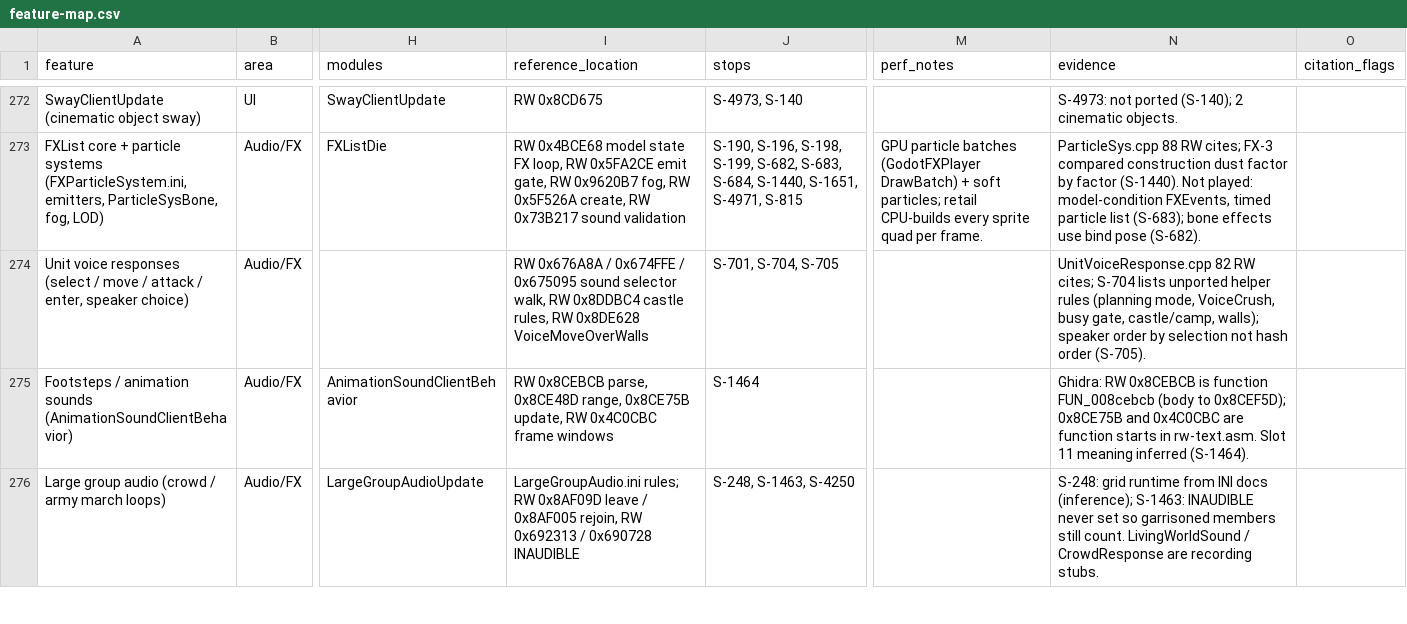
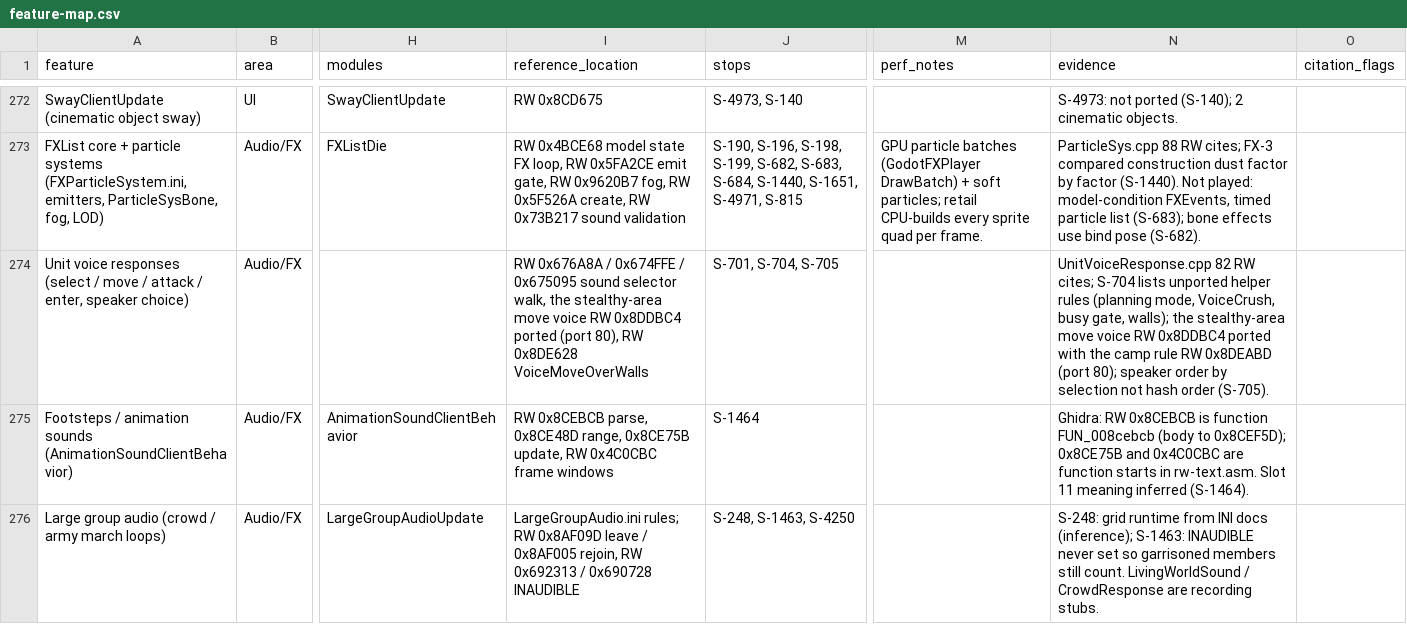
Before and after one commit to Gleb302596555/openbfme-godot, a CSV file: docs/feature-map.csv, drawn as a sheet; only a part is shown, gaps mark what is left out; the diff names each change by its address in the sheet, - before the commit and + after, or states it on an @@ line.

Commit message:
Port 80: the stealthy-area move voice (RW 0x8DDBC4 / 0x81ACAA, issue #212)
Co-authored-by: arena-agent <297053741+arena-agent@users.noreply.github.com>

```diff
--- a/docs/feature-map.csv
+++ b/docs/feature-map.csv
-I274 (reference_location): …selector walk, RW 0x8DDBC4 castle rules, RW 0x8DE628…
+I274 (reference_location): …selector walk, the stealthy-area move voice RW 0x8DDBC4 ported (port 80), RW 0x8DE628…
-N274 (evidence): …busy gate, castle/camp, walls); speaker order…
+N274 (evidence): …busy gate, walls); the stealthy-area move voice RW 0x8DDBC4 ported with the camp rule RW 0x8DEABD (port 80); speaker order…
```
Also changed, not shown: 11 other files.
